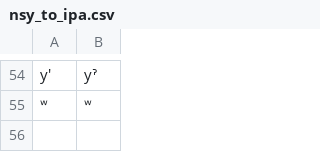
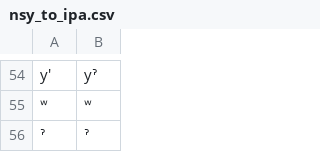
Before and after one commit to roedoejet/g2p, a CSV file: g2p/mappings/langs/nsy/nsy_to_ipa.csv, drawn as a sheet; only a part is shown, gaps mark what is left out; the diff names each change by its address in the sheet, - before the commit and + after, or states it on an @@ line.

```diff
--- a/g2p/mappings/langs/nsy/nsy_to_ipa.csv
+++ b/g2p/mappings/langs/nsy/nsy_to_ipa.csv
+row 56: ˀ | ˀ
```
Also changed, not shown: 1 other file.
